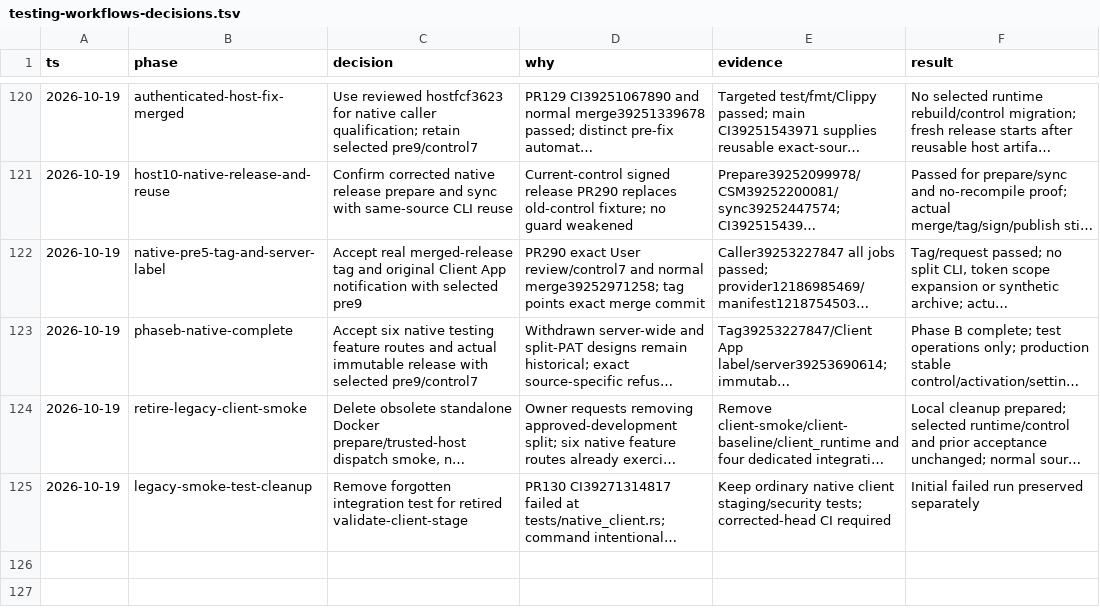
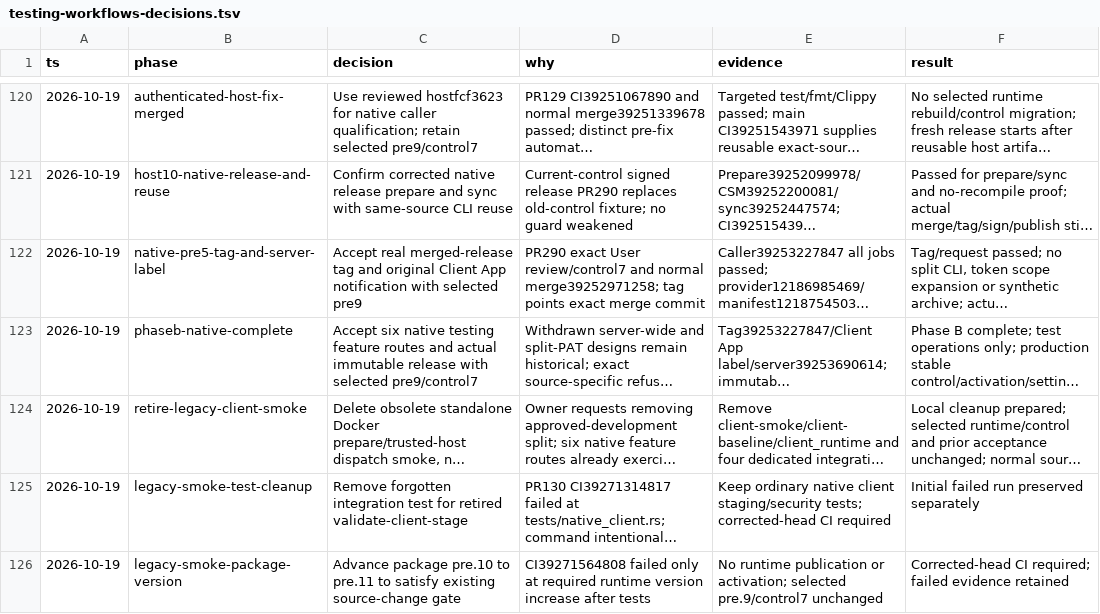
Before and after one commit to civitaspo/securefix-server, a TSV file: docs/testing-workflows-decisions.tsv, drawn as a sheet; only a part is shown, gaps mark what is left out; long unchanged cells end in …; the diff names each change by its address in the sheet, - before the commit and + after, or states it on an @@ line.

Commit message:
Advance package version for removed smoke commands

```diff
--- a/docs/testing-workflows-decisions.tsv
+++ b/docs/testing-workflows-decisions.tsv
+row 126: 2026-10-19 | legacy-smoke-package-version | Advance package pre.10 to pre.11 to satisfy existing source-change gate | CI39271564808 failed only at required runtime version increase after tests | No runtime publication or activation; selected pre.9/control7 unchanged | Corrected-head CI required; failed evidence retained
```
Also changed, not shown: 3 other files.
